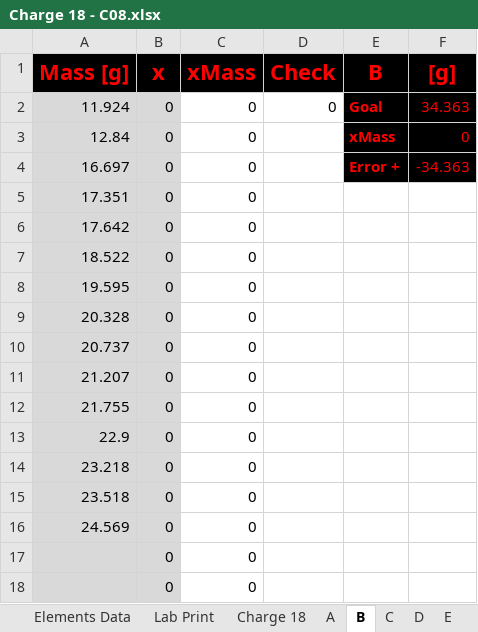
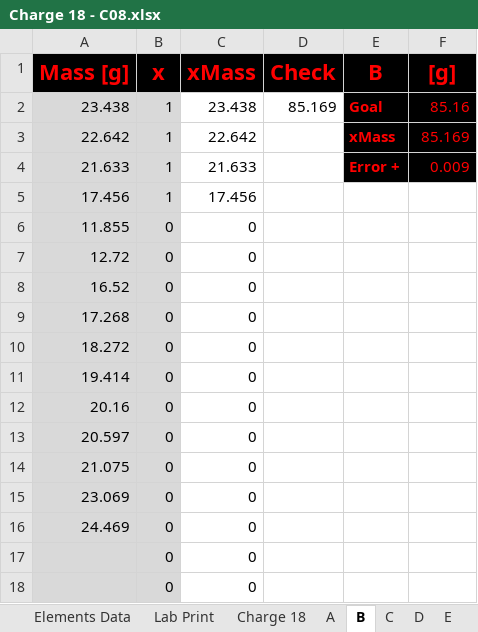
Before and after one commit to PoleScars/Manufacture-Alloys, an Excel workbook: Charge 18 - C08.xlsx, sheet B, drawn as a sheet; only a part is shown; values as stored, in another font and other column widths than the file's, no borders; removed rows and columns are numbered as before the commit, all else as after; the diff names each change by its address in the sheet, - before the commit and + after, or states it on an @@ line.

```diff
--- a/Charge 18 - C08.xlsx (sheet B)
+++ b/Charge 18 - C08.xlsx (sheet B)
-row 2: 11.924 | 0 | 0 | 0 | Goal | 34.363
-row 3: 12.84 | 0 | 0 |  | xMass | 0
-row 4: 16.697 | 0 | 0 |  | Error + | -34.363
-row 5: 17.351 | 0 | 0
+row 2: 23.438 | 1 | 23.438 | 85.169 | Goal | 85.16
+row 3: 22.642 | 1 | 22.642 |  | xMass | 85.169
+row 4: 21.633 | 1 | 21.633 |  | Error + | 0.009
+row 5: 17.456 | 1 | 17.456
-A6 (Mass [g]): 17.642
+A6 (Mass [g]): 11.855
-A7 (Mass [g]): 18.522
+A7 (Mass [g]): 12.72
-A8 (Mass [g]): 19.595
+A8 (Mass [g]): 16.52
-A9 (Mass [g]): 20.328
+A9 (Mass [g]): 17.268
-A10 (Mass [g]): 20.737
+A10 (Mass [g]): 18.272
-A11 (Mass [g]): 21.207
+A11 (Mass [g]): 19.414
-A12 (Mass [g]): 21.755
+A12 (Mass [g]): 20.16
-A13 (Mass [g]): 22.9
+A13 (Mass [g]): 20.597
-A14 (Mass [g]): 23.218
+A14 (Mass [g]): 21.075
-A15 (Mass [g]): 23.518
+A15 (Mass [g]): 23.069
-A16 (Mass [g]): 24.569
+A16 (Mass [g]): 24.469
```
Also changed, not shown: sheet A, sheet Charge 18, sheet Lab Print, sheet C, 2 other files.
